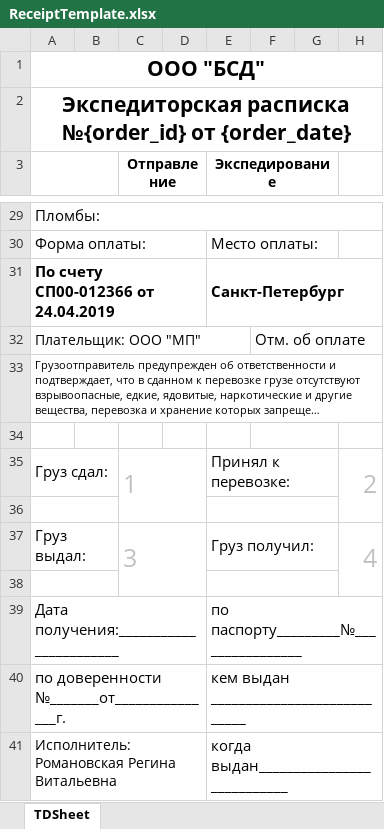
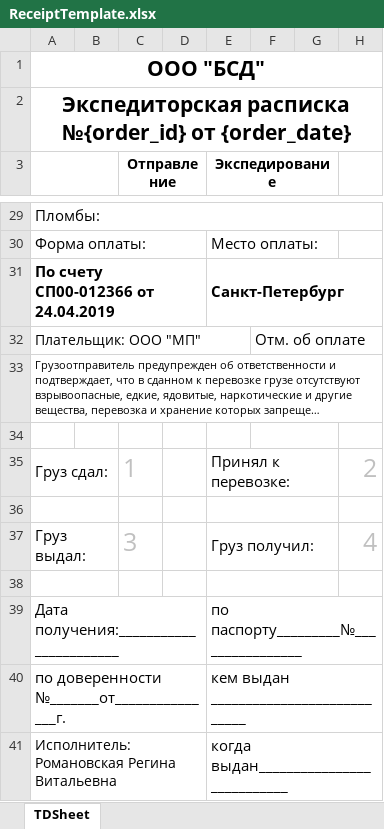
Before and after one commit to Brainor-corp/bsd, an Excel workbook: public/templates/ReceiptTemplate.xlsx, sheet TDSheet, drawn as a sheet; only a part is shown, gaps mark what is left out; long unchanged cells end in …; values as stored, in another font and other column widths than the file's, no borders; charts and pictures not drawn; the diff names each change by its address in the sheet, - before the commit and + after, or states it on an @@ line.

```diff
--- a/public/templates/ReceiptTemplate.xlsx (sheet TDSheet)
+++ b/public/templates/ReceiptTemplate.xlsx (sheet TDSheet)
-C35:D36 merged
-H35:H36 merged
-C37:D38 merged
-H37:H38 merged
```
Also changed, not shown: 15 other files.
